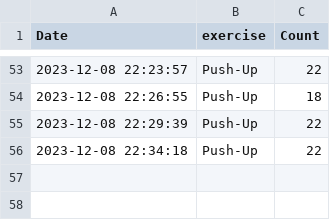
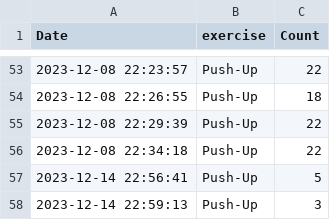
Before and after one commit to hooniverse/SelfFitnessManager, a CSV file: exercise_record.csv, drawn as a sheet; only a part is shown, gaps mark what is left out.

```diff
--- a/exercise_record.csv
+++ b/exercise_record.csv
@@ -56 +56,3 @@ Date,exercise,Count
 2023-12-08 22:34:18,Push-Up,22
+2023-12-14 22:56:41,Push-Up,5
+2023-12-14 22:59:13,Push-Up,3
```
Also changed, not shown: 2 other files.
